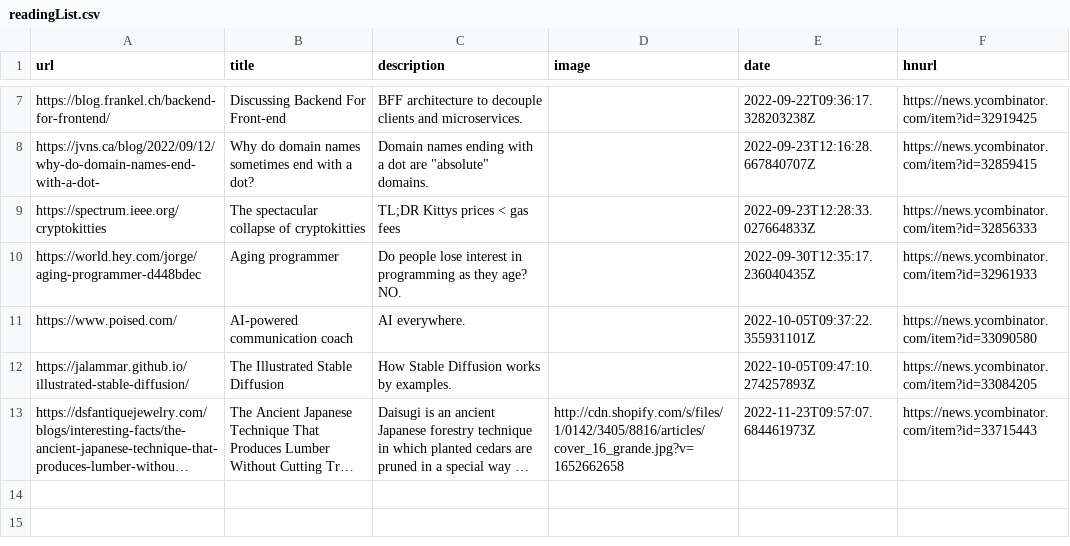
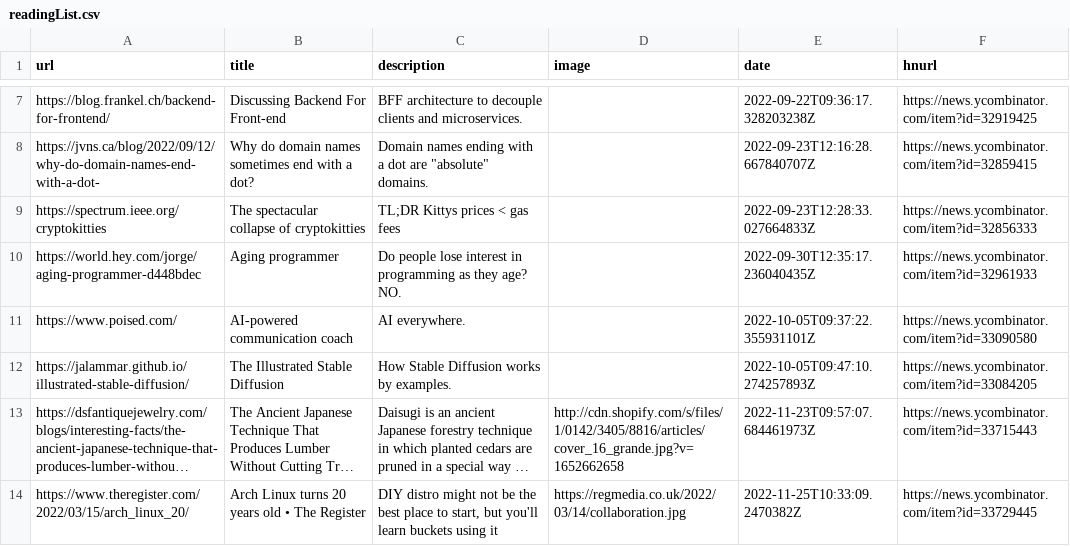
Before and after one commit to manuelmazzuola/readingList, a CSV file: readingList.csv, drawn as a sheet; only a part is shown, gaps mark what is left out; long unchanged cells end in …; the diff names each change by its address in the sheet, - before the commit and + after, or states it on an @@ line.

Commit message:
Automated reading list update on Fri Nov 25 10:33:09 UTC 2022

```diff
--- a/readingList.csv
+++ b/readingList.csv
+row 14: https://www.theregister.com/2022/03/15/arch_linux_20/ | Arch Linux turns 20 years old • The Register | DIY distro might not be the best place to start, but you'll learn buckets using it | https://regmedia.co.uk/2022/03/14/collaboration.jpg | 2022-11-25T10:33:09.2470382Z | https://news.ycombinator.com/item?id=33729445
```
